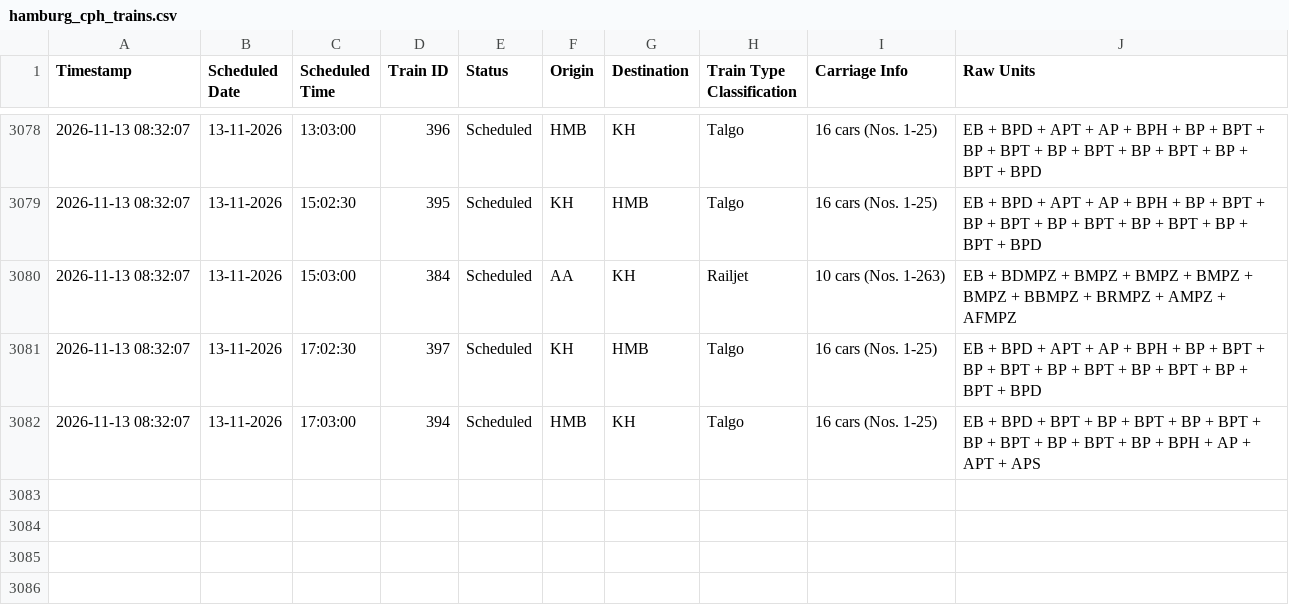
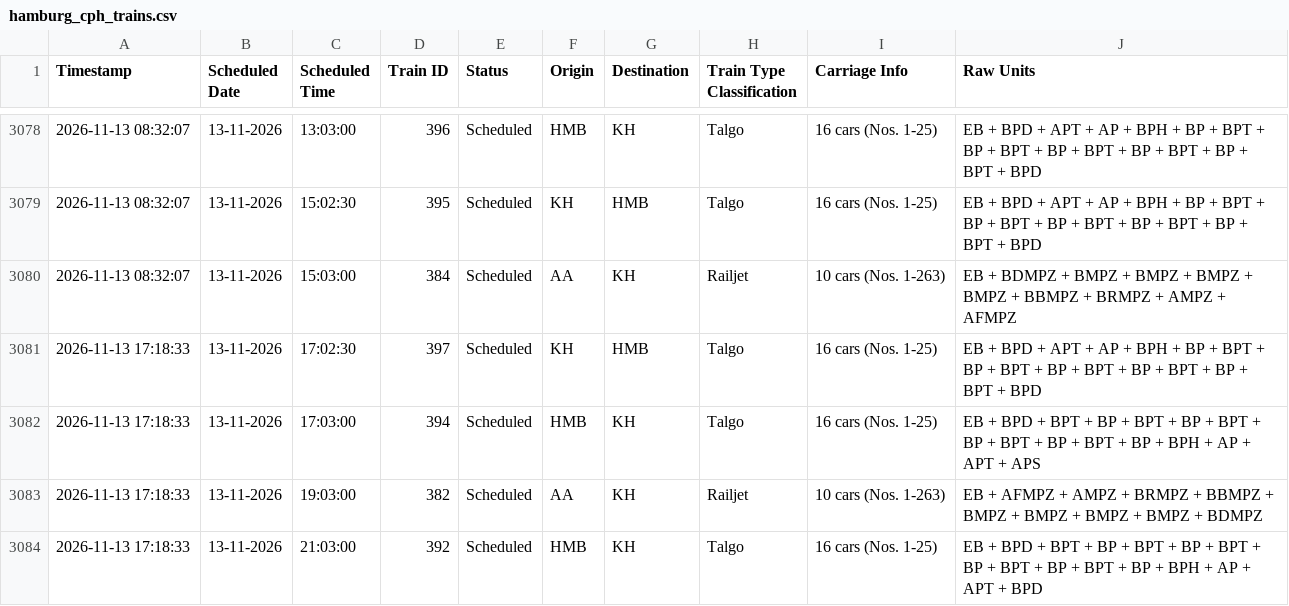
Before and after one commit to lucasvduin/talgo-tracker, a CSV file: hamburg_cph_trains.csv, drawn as a sheet; only a part is shown, gaps mark what is left out.

```diff
--- a/hamburg_cph_trains.csv
+++ b/hamburg_cph_trains.csv
@@ -3080,3 +3080,5 @@
 2026-11-13 08:32:07;13-11-2026;15:03:00;384;Scheduled;AA;KH;Railjet;10 cars (Nos. 1-263);EB + BDMPZ + BMPZ + BMPZ + BMPZ + BMPZ + BBMPZ + BRMPZ + AMPZ + AFMPZ
-2026-11-13 08:32:07;13-11-2026;17:02:30;397;Scheduled;KH;HMB;Talgo;16 cars (Nos. 1-25);EB + BPD + APT + AP + BPH + BP + BPT + BP + BPT + BP + BPT + BP + BPT + BP + BPT + BPD
-2026-11-13 08:32:07;13-11-2026;17:03:00;394;Scheduled;HMB;KH;Talgo;16 cars (Nos. 1-25);EB + BPD + BPT + BP + BPT + BP + BPT + BP + BPT + BP + BPT + BP + BPH + AP + APT + APS
+2026-11-13 17:18:33;13-11-2026;17:02:30;397;Scheduled;KH;HMB;Talgo;16 cars (Nos. 1-25);EB + BPD + APT + AP + BPH + BP + BPT + BP + BPT + BP + BPT + BP + BPT + BP + BPT + BPD
+2026-11-13 17:18:33;13-11-2026;17:03:00;394;Scheduled;HMB;KH;Talgo;16 cars (Nos. 1-25);EB + BPD + BPT + BP + BPT + BP + BPT + BP + BPT + BP + BPT + BP + BPH + AP + APT + APS
+2026-11-13 17:18:33;13-11-2026;19:03:00;382;Scheduled;AA;KH;Railjet;10 cars (Nos. 1-263);EB + AFMPZ + AMPZ + BRMPZ + BBMPZ + BMPZ + BMPZ + BMPZ + BMPZ + BDMPZ
+2026-11-13 17:18:33;13-11-2026;21:03:00;392;Scheduled;HMB;KH;Talgo;16 cars (Nos. 1-25);EB + BPD + BPT + BP + BPT + BP + BPT + BP + BPT + BP + BPT + BP + BPH + AP + APT + BPD
```
Also changed, not shown: 1 other file.
